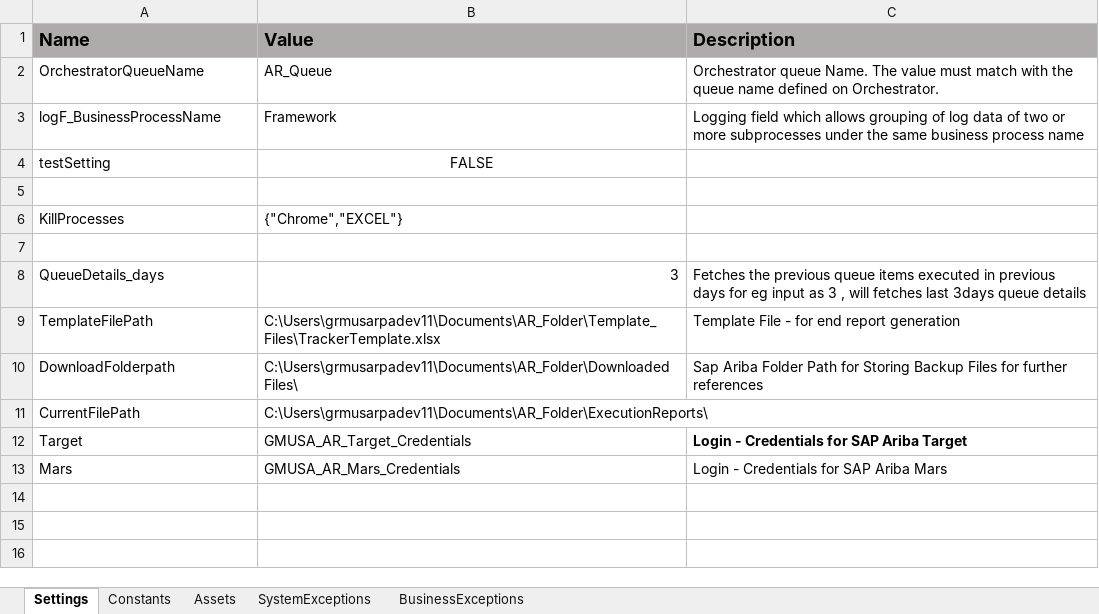
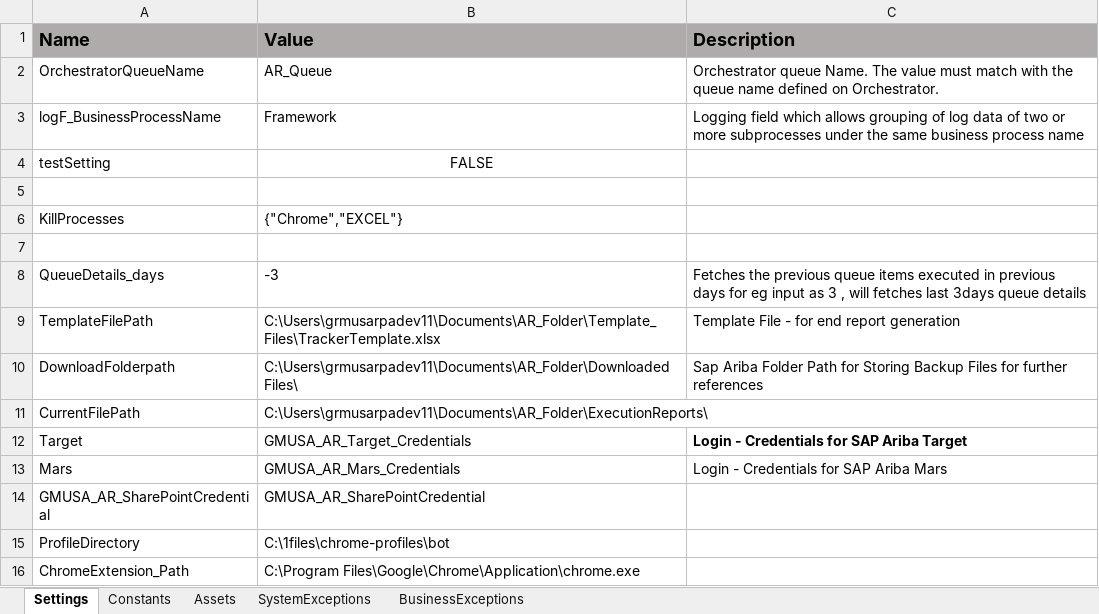
Before and after one commit to aniketnichat91/grm-usa-ar-ariba-performer, an Excel workbook: Data/Config.xlsx, sheet Settings, drawn as a sheet; values as stored, in another font and other column widths than the file's, no borders; the diff names each change by its address in the sheet, - before the commit and + after, or states it on an @@ line.

```diff
--- a/Data/Config.xlsx (sheet Settings)
+++ b/Data/Config.xlsx (sheet Settings)
-B8 (Value): 3
+B8 (Value): -3
+row 14: GMUSA_AR_SharePointCredential | GMUSA_AR_SharePointCredential
+row 15: ProfileDirectory | C:\1files\chrome-profiles\bot
+row 16: ChromeExtension_Path | C:\Program Files\Google\Chrome\Application\chrome.exe
```
Also changed, not shown: sheet Assets, sheet Constants, sheet BusinessExceptions, 57 other files.
